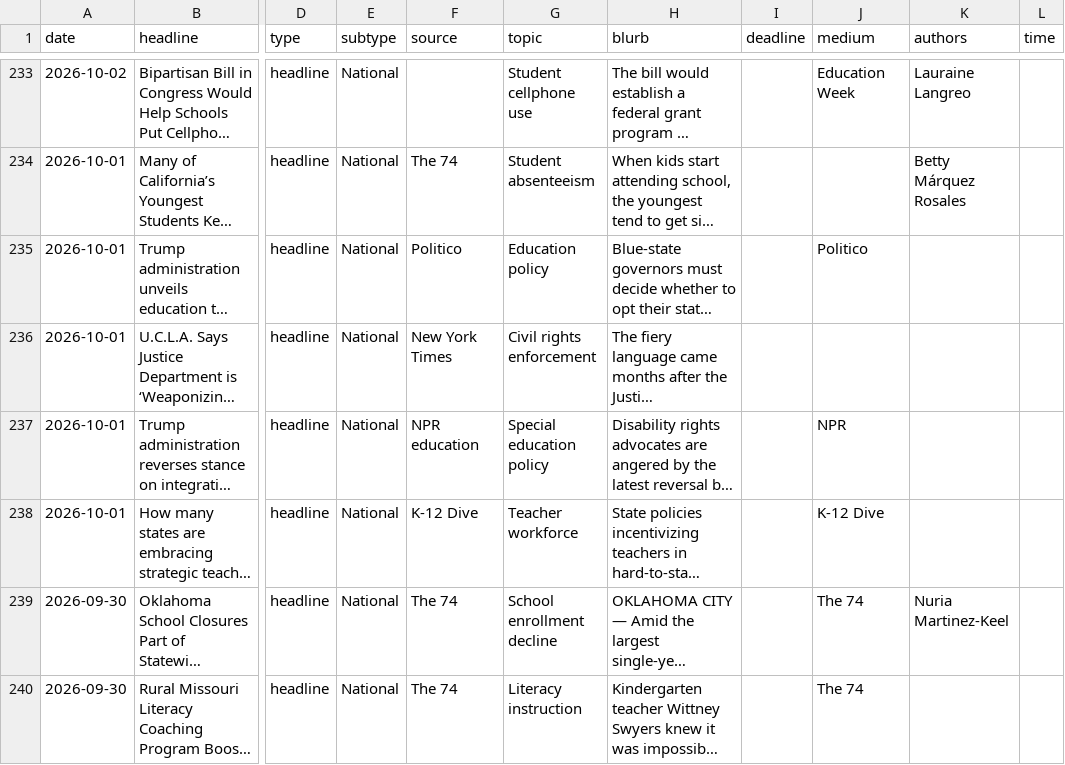
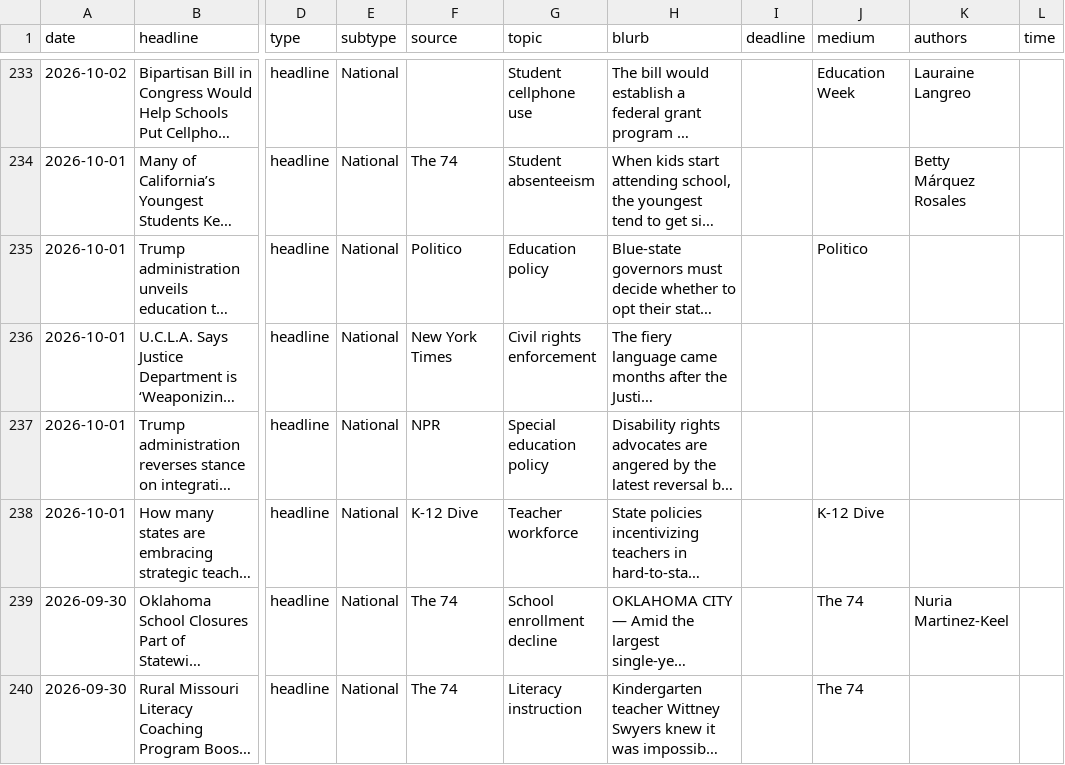
Before and after one commit to kateb-123/erc-policy-exchange-app, a CSV file: data/news.csv, drawn as a sheet; only a part is shown, gaps mark what is left out; long unchanged cells end in …; the diff names each change by its address in the sheet, - before the commit and + after, or states it on an @@ line.

Commit message:
Admin: edit "Trump administration reverses stance on integration of people with disabilities"

```diff
--- a/data/news.csv
+++ b/data/news.csv
-F237 (source): NPR education
+F237 (source): NPR
-J237 (medium): NPR
+J237 (medium): (empty)
```
